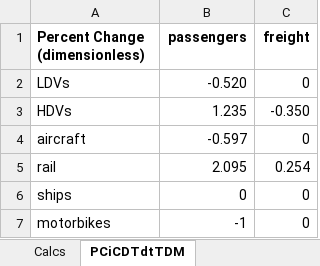
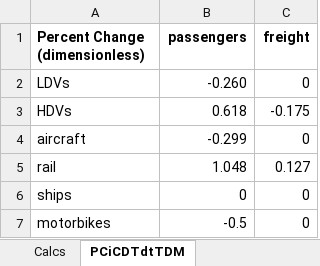
Before and after one commit to EnergyInnovation/eps-virginia, an Excel workbook: InputData/trans/PCiCDTdtTDM/Perc Chng in Cargo Dist Transported due to TDM.xlsx, sheet PCiCDTdtTDM, drawn as a sheet; values as stored, in another font and other column widths than the file's, no borders; the diff names each change by its address in the sheet, - before the commit and + after, or states it on an @@ line.

Commit message:
Change in PCiCDTdtTDM

```diff
--- a/InputData/trans/PCiCDTdtTDM/Perc Chng in Cargo Dist Transported due to TDM.xlsx (sheet PCiCDTdtTDM)
+++ b/InputData/trans/PCiCDTdtTDM/Perc Chng in Cargo Dist Transported due to TDM.xlsx (sheet PCiCDTdtTDM)
-B2 (passengers): -0.520
+B2 (passengers): -0.260
-B3 (passengers): 1.235
+B3 (passengers): 0.618
-C3 (freight): -0.350
+C3 (freight): -0.175
-B4 (passengers): -0.597
+B4 (passengers): -0.299
-B5 (passengers): 2.095
+B5 (passengers): 1.048
-C5 (freight): 0.254
+C5 (freight): 0.127
-B7 (passengers): -1
+B7 (passengers): -0.5
```
Also changed, not shown: sheet About, formulas that keep their value, 1 other file.
